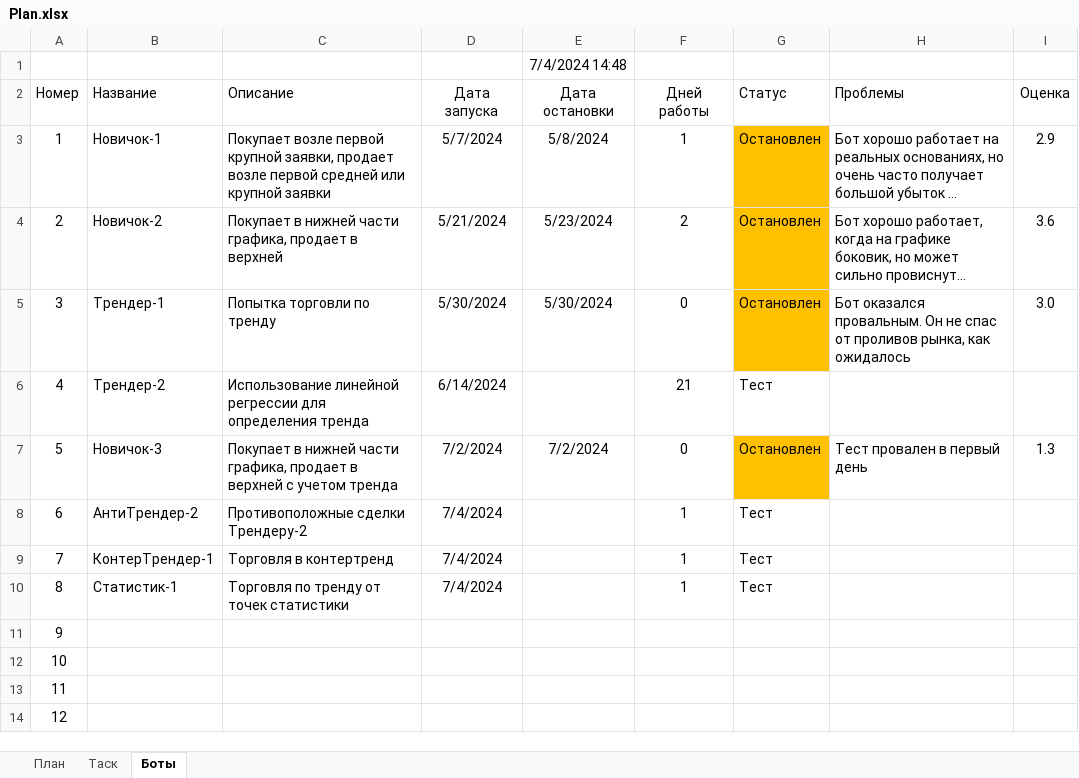
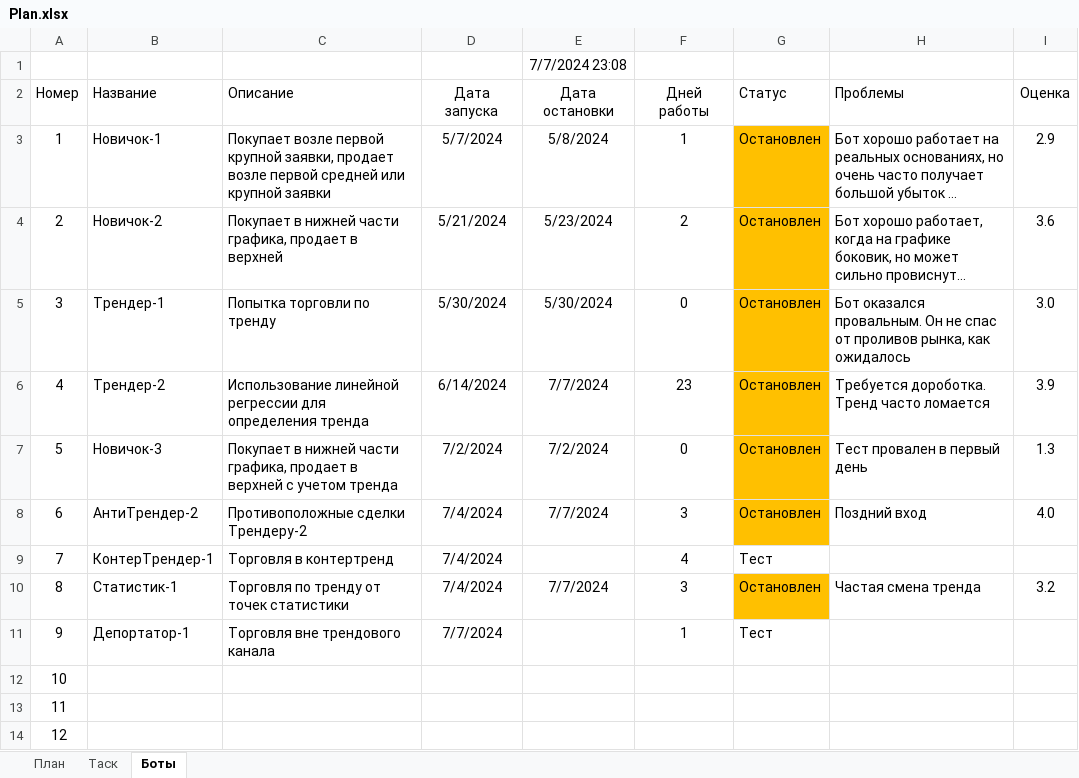
Before and after one commit to Anubis1Good/AUTO_TRAIDER, an Excel workbook: Plan.xlsx, sheet Боты, drawn as a sheet; only a part is shown; long unchanged cells end in …; values as stored, in another font and other column widths than the file's, no borders; the diff names each change by its address in the sheet, - before the commit and + after, or states it on an @@ line.

```diff
--- a/Plan.xlsx (sheet Боты)
+++ b/Plan.xlsx (sheet Боты)
-E1 (Дата остановки): 7/4/2024 14:48
+E1 (Дата остановки): 7/7/2024 23:08
-E6 (Дата остановки): (empty)
+E6 (Дата остановки): 7/7/2024
-F6 (Дней работы): 21
+F6 (Дней работы): 23
-G6 (Статус): Тест
+G6 (Статус): Остановлен
-G6 fill: none
+G6 fill: #FFC000
-H6 (Проблемы): (empty)
+H6 (Проблемы): Требуется дороботка. Тренд часто ломается
-I6 (Оценка): (empty)
+I6 (Оценка): 3.9
-E8 (Дата остановки): (empty)
+E8 (Дата остановки): 7/7/2024
-F8 (Дней работы): 1
+F8 (Дней работы): 3
-G8 (Статус): Тест
+G8 (Статус): Остановлен
-G8 fill: none
+G8 fill: #FFC000
-H8 (Проблемы): (empty)
+H8 (Проблемы): Поздний вход
-I8 (Оценка): (empty)
+I8 (Оценка): 4.0
-F9 (Дней работы): 1
+F9 (Дней работы): 4
-E10 (Дата остановки): (empty)
+E10 (Дата остановки): 7/7/2024
-F10 (Дней работы): 1
+F10 (Дней работы): 3
-G10 (Статус): Тест
+G10 (Статус): Остановлен
-G10 fill: none
+G10 fill: #FFC000
-H10 (Проблемы): (empty)
+H10 (Проблемы): Частая смена тренда
-I10 (Оценка): (empty)
+I10 (Оценка): 3.2
-B11 (Название): (empty)
+B11 (Название): Депортатор-1
-C11 (Описание): (empty)
+C11 (Описание): Торговля вне трендового канала
-D11 (Дата запуска): (empty)
+D11 (Дата запуска): 7/7/2024
-F11 (Дней работы): (empty)
+F11 (Дней работы): 1
-G11 (Статус): (empty)
+G11 (Статус): Тест
```
Also changed, not shown: sheet План, 7 other files.
